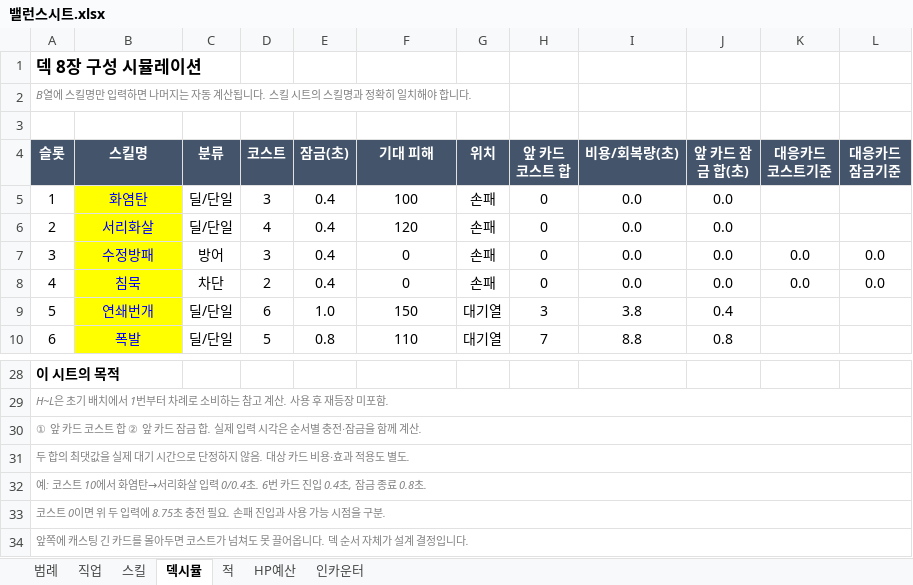
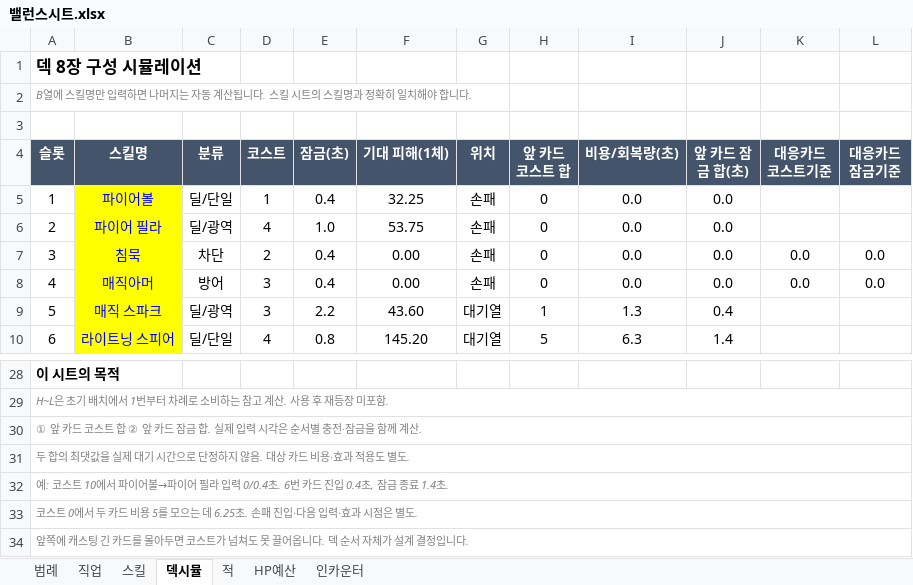
Before and after one commit to DongChanCZ/ScrollHunter, an Excel workbook: Docs/밸런스시트.xlsx, sheet 덱시뮬, drawn as a sheet; only a part is shown, gaps mark what is left out; values as stored, in another font and other column widths than the file's, no borders; the diff covers the shown part only; the diff names each change by its address in the sheet, - before the commit and + after, or states it on an @@ line.

```diff
--- a/Docs/밸런스시트.xlsx (sheet 덱시뮬)
+++ b/Docs/밸런스시트.xlsx (sheet 덱시뮬)
-F4: 기대 피해
+F4: 기대 피해(1체)
-B5 (스킬명): 화염탄
+B5 (스킬명): 파이어볼
-D5 (코스트): 3
+D5 (코스트): 1
-F5 (기대 피해(1체)): 100
+F5 (기대 피해(1체)): 32.25
-B6 (스킬명): 서리화살
+B6 (스킬명): 파이어 필라
-C6 (분류): 딜/단일
+C6 (분류): 딜/광역
-E6 (잠금(초)): 0.4
+E6 (잠금(초)): 1.0
-F6 (기대 피해(1체)): 120
+F6 (기대 피해(1체)): 53.75
-B7 (스킬명): 수정방패
+B7 (스킬명): 침묵
-C7 (분류): 방어
+C7 (분류): 차단
-D7 (코스트): 3
+D7 (코스트): 2
-F7:F8 (기대 피해(1체)): 0
+F7:F8 (기대 피해(1체)): 0.00
-B8 (스킬명): 침묵
+B8 (스킬명): 매직아머
-C8 (분류): 차단
+C8 (분류): 방어
-D8 (코스트): 2
+D8 (코스트): 3
-B9 (스킬명): 연쇄번개
+B9 (스킬명): 매직 스파크
-C9 (분류): 딜/단일
+C9 (분류): 딜/광역
-D9 (코스트): 6
+D9 (코스트): 3
-E9 (잠금(초)): 1.0
+E9 (잠금(초)): 2.2
-F9 (기대 피해(1체)): 150
+F9 (기대 피해(1체)): 43.60
-H9 (앞 카드 코스트 합): 3
+H9 (앞 카드 코스트 합): 1
-I9 (비용/회복량(초)): 3.8
+I9 (비용/회복량(초)): 1.3
-B10 (스킬명): 폭발
+B10 (스킬명): 라이트닝 스피어
-D10 (코스트): 5
+D10 (코스트): 4
-F10 (기대 피해(1체)): 110
+F10 (기대 피해(1체)): 145.20
-H10 (앞 카드 코스트 합): 7
+H10 (앞 카드 코스트 합): 5
-I10 (비용/회복량(초)): 8.8
+I10 (비용/회복량(초)): 6.3
-J10 (앞 카드 잠금 합(초)): 0.8
+J10 (앞 카드 잠금 합(초)): 1.4
-A32 (슬롯): …10에서 화염탄→서리화살 입력 0/0.4초. 6번 카드 진입 0.4초, 잠금 종료 0.8초.
+A32 (슬롯): …10에서 파이어볼→파이어 필라 입력 0/0.4초. 6번 카드 진입 0.4초, 잠금 종료 1.4초.
-A33 (슬롯): …스트 0이면 위 두 입력에 8.75초 충전 필요. 손패 진입과 사용 가능 시점을 구분.
+A33 (슬롯): …스트 0에서 두 카드 비용 5를 모으는 데 6.25초. 손패 진입·다음 입력·효과 시점은 별도.
```
Also changed, not shown: 2 added rows, 2 removed rows and 18 edited cells elsewhere in this sheet, sheet 스킬, sheet 적, sheet 범례, sheet 직업, sheet HP예산, formulas that keep their value, 49 other files.
